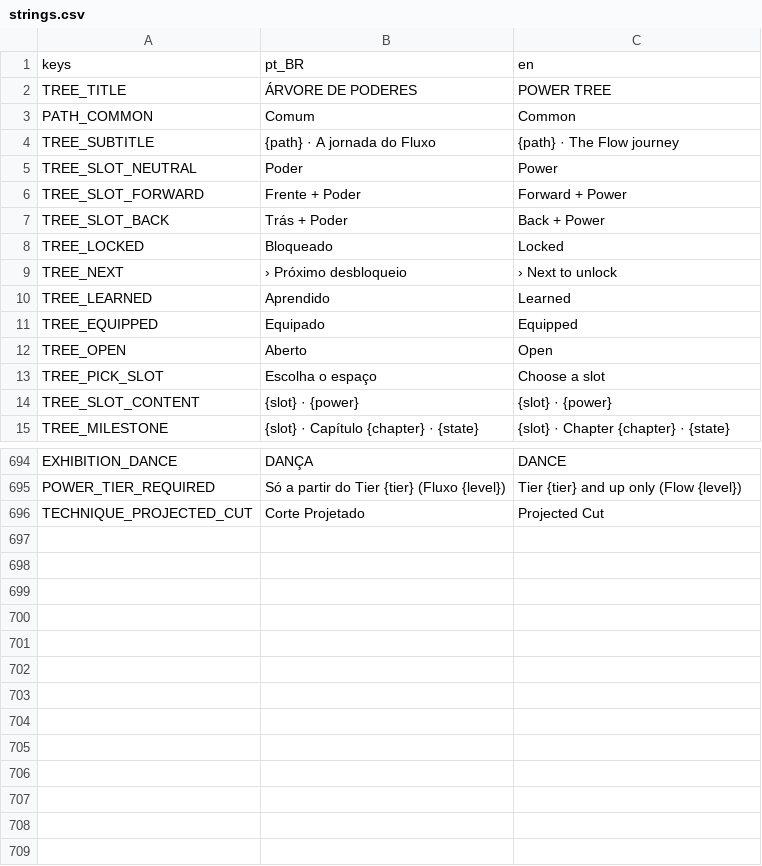
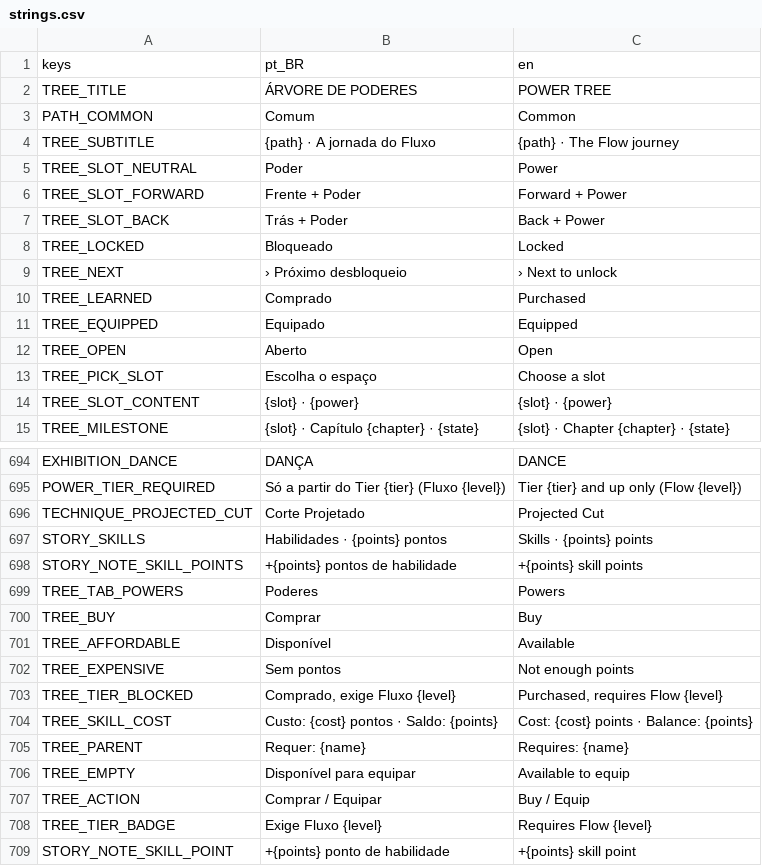
Before and after one commit to nicolasgrotto/duel-of-fates, a CSV file: localization/strings.csv, drawn as a sheet; only a part is shown, gaps mark what is left out.

Commit message:
feat(story): buy powers with skill points

```diff
--- a/localization/strings.csv
+++ b/localization/strings.csv
@@ -9,3 +9,3 @@ TREE_LOCKED,Bloqueado,Locked
 TREE_NEXT,› Próximo desbloqueio,› Next to unlock
-TREE_LEARNED,Aprendido,Learned
+TREE_LEARNED,Comprado,Purchased
 TREE_EQUIPPED,Equipado,Equipped
@@ -696 +696,14 @@ POWER_TIER_REQUIRED,Só a partir do Tier {tier} (Fluxo {level}),Tier {tier} and
 TECHNIQUE_PROJECTED_CUT,Corte Projetado,Projected Cut
+STORY_SKILLS,Habilidades · {points} pontos,Skills · {points} points
+STORY_NOTE_SKILL_POINTS,+{points} pontos de habilidade,+{points} skill points
+TREE_TAB_POWERS,Poderes,Powers
+TREE_BUY,Comprar,Buy
+TREE_AFFORDABLE,Disponível,Available
+TREE_EXPENSIVE,Sem pontos,Not enough points
+TREE_TIER_BLOCKED,"Comprado, exige Fluxo {level}","Purchased, requires Flow {level}"
+TREE_SKILL_COST,Custo: {cost} pontos · Saldo: {points},Cost: {cost} points · Balance: {points}
+TREE_PARENT,Requer: {name},Requires: {name}
+TREE_EMPTY,Disponível para equipar,Available to equip
+TREE_ACTION,Comprar / Equipar,Buy / Equip
+TREE_TIER_BADGE,Exige Fluxo {level},Requires Flow {level}
+STORY_NOTE_SKILL_POINT,+{points} ponto de habilidade,+{points} skill point
```
Also changed, not shown: 32 other files.
